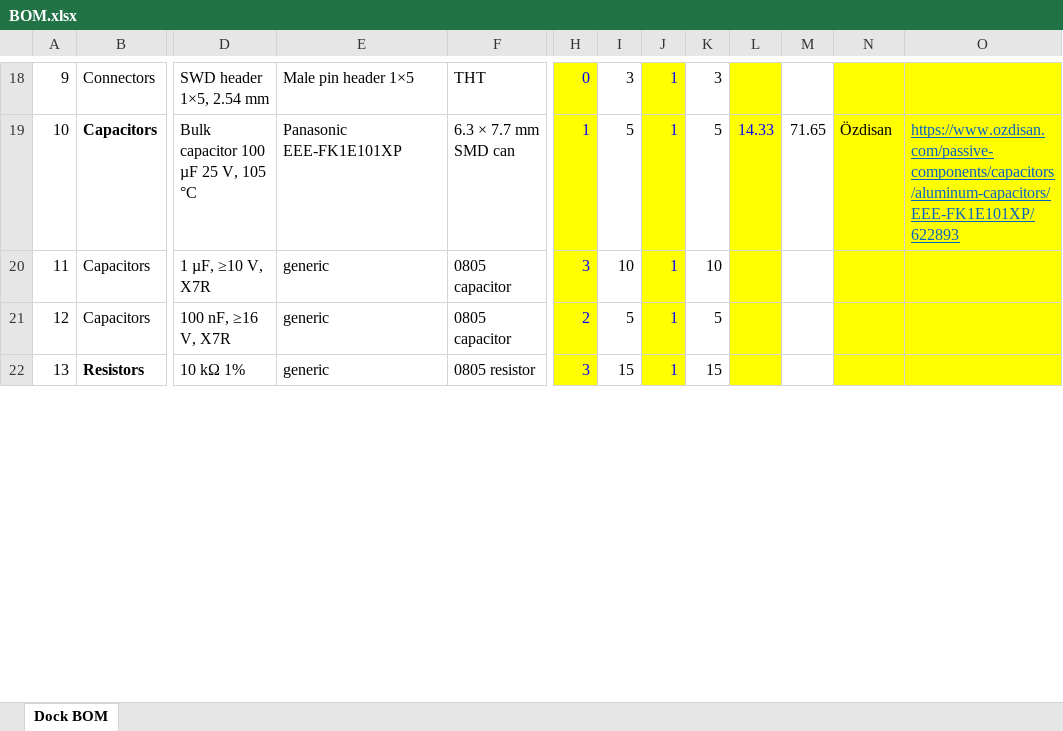
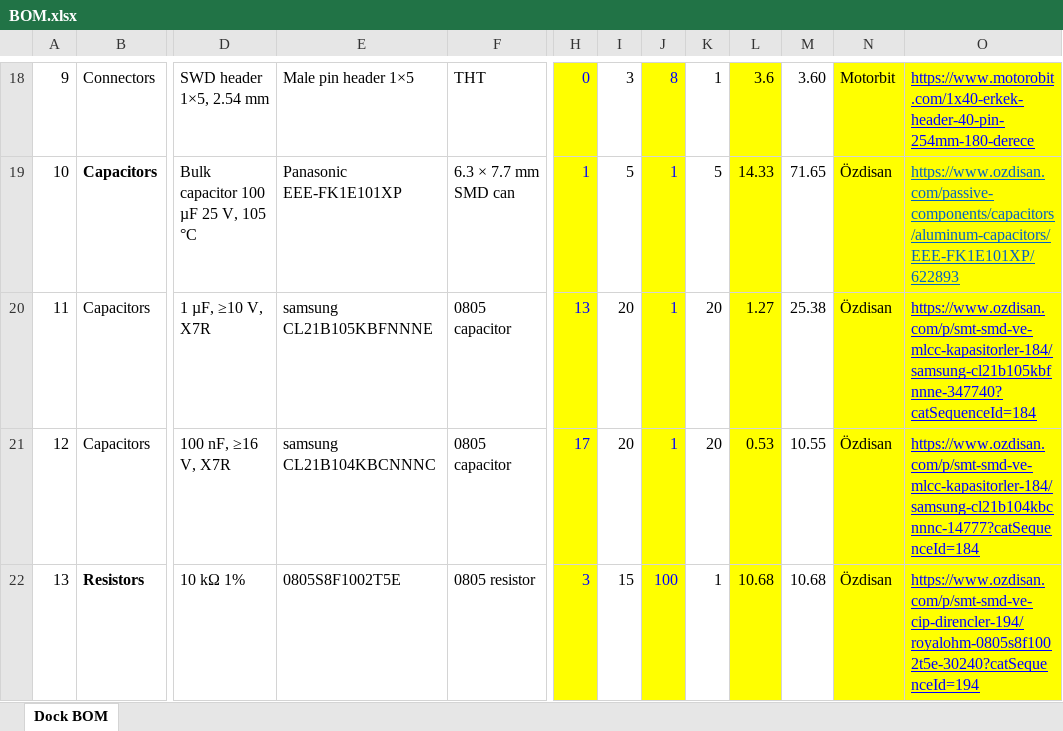
Before and after one commit to AbdulkadirEroglu/keybord-switchable-dock, an Excel workbook: hardware/dock/BOM.xlsx, sheet Dock BOM, drawn as a sheet; only a part is shown, gaps mark what is left out; values as stored, in another font and other column widths than the file's, no borders; charts and pictures not drawn; the diff covers the shown part only; the diff names each change by its address in the sheet, - before the commit and + after, or states it on an @@ line.

```diff
--- a/hardware/dock/BOM.xlsx (sheet Dock BOM)
+++ b/hardware/dock/BOM.xlsx (sheet Dock BOM)
-J18: 1
+J18: 8
-K18: 3
+K18: 1
-L18: (empty)
+L18: 3.6
-M18: (empty)
+M18: 3.60
-N18: (empty)
+N18: Motorbit
-O18: (empty)
+O18: https://www.motorobit.com/1x40-erkek-header-40-pin-254mm-180-derece
-L19 text colour: #0000FF
+L19 text colour: black
-E20: generic
+E20: samsung CL21B105KBFNNNE
-H20: 3
+H20: 13
-I20: 10
+I20: 20
-K20: 10
+K20: 20
-L20: (empty)
+L20: 1.27
-M20: (empty)
+M20: 25.38
-N20:N22: (empty)
+N20:N22: Özdisan
-O20: (empty)
+O20: https://www.ozdisan.com/p/smt-smd-ve-mlcc-kapasitorler-184/samsung-cl21b105kbfnnne-347740?catSequenceId=184
-E21: generic
+E21: samsung CL21B104KBCNNNC
-H21: 2
+H21: 17
-I21: 5
+I21: 20
-K21: 5
+K21: 20
-L21: (empty)
+L21: 0.53
-M21: (empty)
+M21: 10.55
-O21: (empty)
+O21: https://www.ozdisan.com/p/smt-smd-ve-mlcc-kapasitorler-184/samsung-cl21b104kbcnnnc-14777?catSequenceId=184
-E22: generic
+E22: 0805S8F1002T5E
-J22: 1
+J22: 100
-K22: 15
+K22: 1
-L22: (empty)
+L22: 10.68
-M22: (empty)
+M22: 10.68
-O22: (empty)
+O22: https://www.ozdisan.com/p/smt-smd-ve-cip-direncler-194/royalohm-0805s8f1002t5e-30240?catSequenceId=194
```
Also changed, not shown: 2 added rows, 5 removed rows, 103 edited cells and cell formats elsewhere in this sheet, formulas that keep their value, 1 other file.
